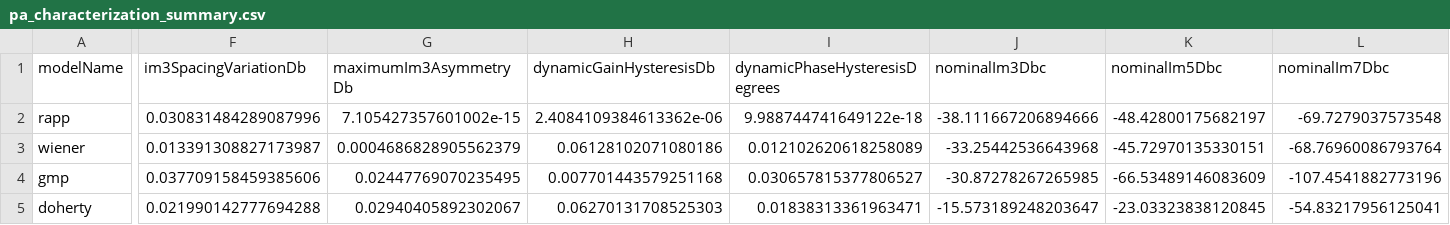
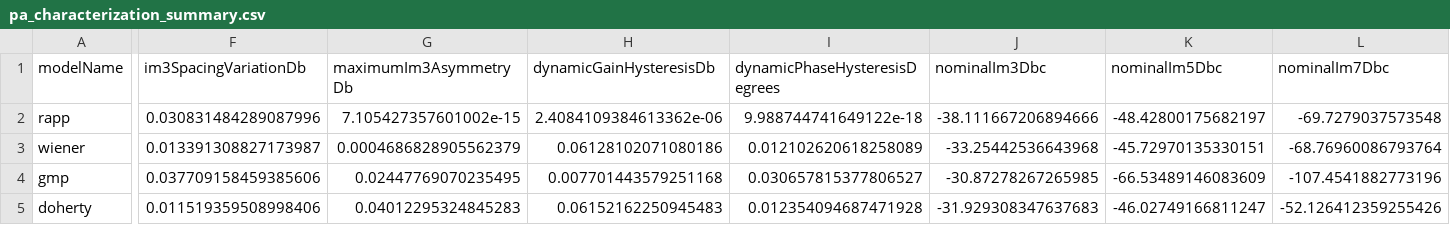
Before and after one commit to niyilu45/DPD_ILC, a CSV file: doc/images/pa_analyse/pa_characterization_summary.csv, drawn as a sheet; only a part is shown, gaps mark what is left out; the diff names each change by its address in the sheet, - before the commit and + after, or states it on an @@ line.

```diff
--- a/doc/images/pa_analyse/pa_characterization_summary.csv
+++ b/doc/images/pa_analyse/pa_characterization_summary.csv
-F5 (im3SpacingVariationDb): 0.021990142777694288
+F5 (im3SpacingVariationDb): 0.011519359508998406
-G5 (maximumIm3AsymmetryDb): 0.02940405892302067
+G5 (maximumIm3AsymmetryDb): 0.04012295324845283
-H5 (dynamicGainHysteresisDb): 0.06270131708525303
+H5 (dynamicGainHysteresisDb): 0.06152162250945483
-I5 (dynamicPhaseHysteresisDegrees): 0.01838313361963471
+I5 (dynamicPhaseHysteresisDegrees): 0.012354094687471928
-J5 (nominalIm3Dbc): -15.573189248203647
+J5 (nominalIm3Dbc): -31.929308347637683
-K5 (nominalIm5Dbc): -23.03323838120845
+K5 (nominalIm5Dbc): -46.02749166811247
-L5 (nominalIm7Dbc): -54.83217956125041
+L5 (nominalIm7Dbc): -52.126412359255426
```
Also changed, not shown: doc/images/pa_analyse/dpd_gmp/dpd_gmp_improvement_comparison.csv, doc/images/pa_analyse/dpd_gmp/dpd_gmp_stage_metrics.csv, 17 other files.
